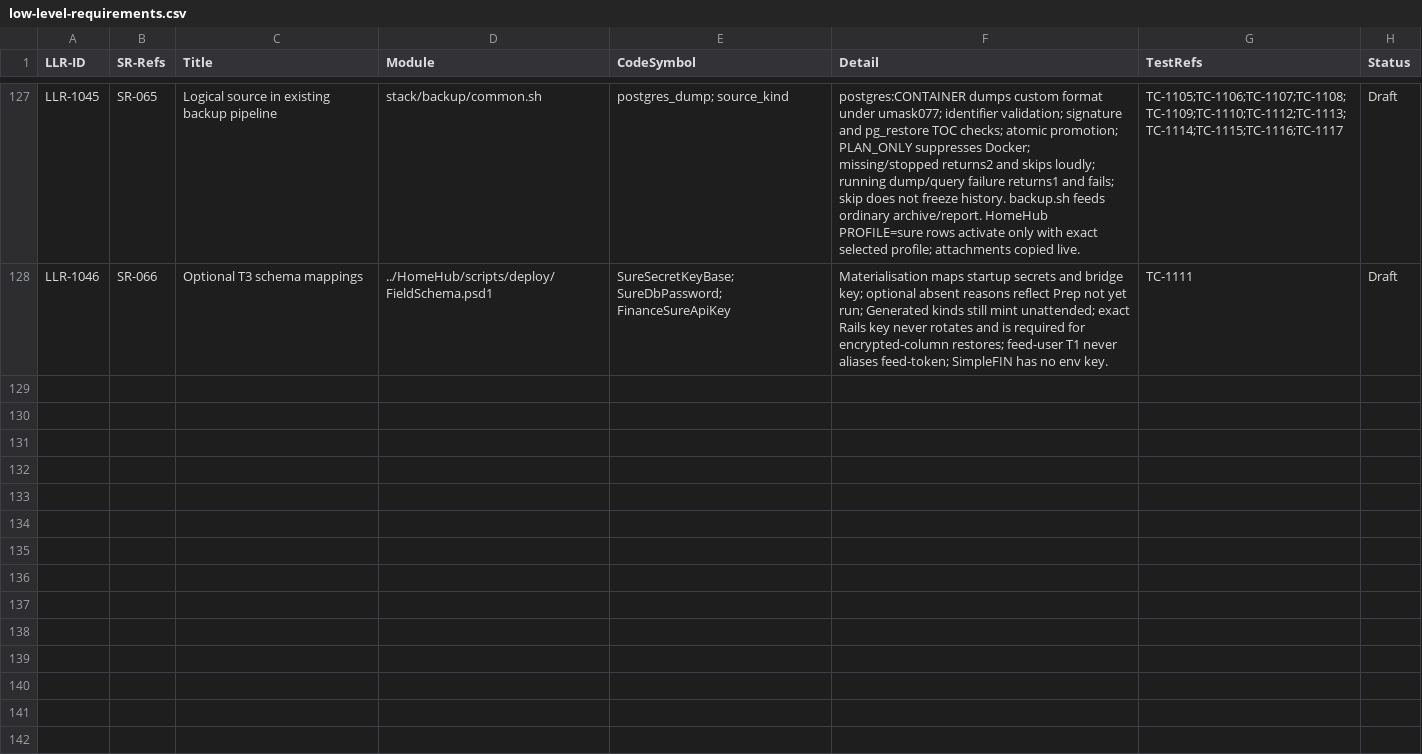
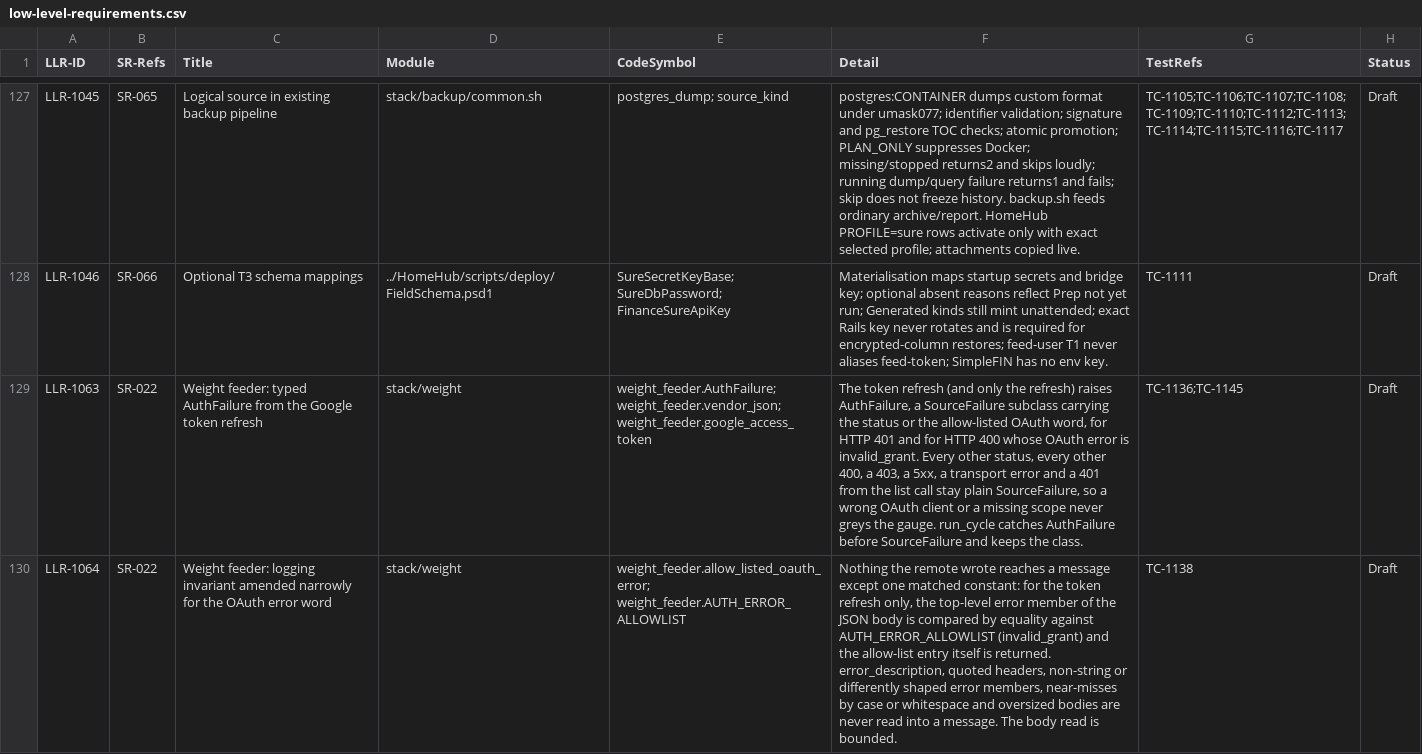
Before and after one commit to diytechy/MiniPC-Deployer, a CSV file: docs/requirements/low-level-requirements.csv, drawn as a sheet; only a part is shown, gaps mark what is left out; the diff covers the shown part only; the diff names each change by its address in the sheet, - before the commit and + after, or states it on an @@ line.

```diff
--- a/docs/requirements/low-level-requirements.csv
+++ b/docs/requirements/low-level-requirements.csv
+row 129: LLR-1063 | SR-022 | Weight feeder: typed AuthFailure from the Google token refresh | stack/weight | weight_feeder.AuthFailure; weight_feeder.vendor_json; weight_feeder.google_access_token | The token refresh (and only the refresh) raises AuthFailure, a SourceFailure subclass carrying the status or the allow-listed OAuth word, for HTTP 401 and for HTTP 400 whose OAuth error is invalid_grant. Every other status, every other 400, a 403, a 5xx, a transport error and a 401 from the list call stay plain SourceFailure, so a wrong OAuth client or a missing scope never greys the gauge. run_cycle catches AuthFailure before SourceFailure and keeps the class. | TC-1136;TC-1145 | Draft
+row 130: LLR-1064 | SR-022 | Weight feeder: logging invariant amended narrowly for the OAuth error word | stack/weight | weight_feeder.allow_listed_oauth_error; weight_feeder.AUTH_ERROR_ALLOWLIST | Nothing the remote wrote reaches a message except one matched constant: for the token refresh only, the top-level error member of the JSON body is compared by equality against AUTH_ERROR_ALLOWLIST (invalid_grant) and the allow-list entry itself is returned. error_description, quoted headers, non-string or differently shaped error members, near-misses by case or whitespace and oversized bodies are never read into a message. The body read is bounded. | TC-1138 | Draft
```
Also changed, not shown: 4 added rows elsewhere in this file, 5 other files.
